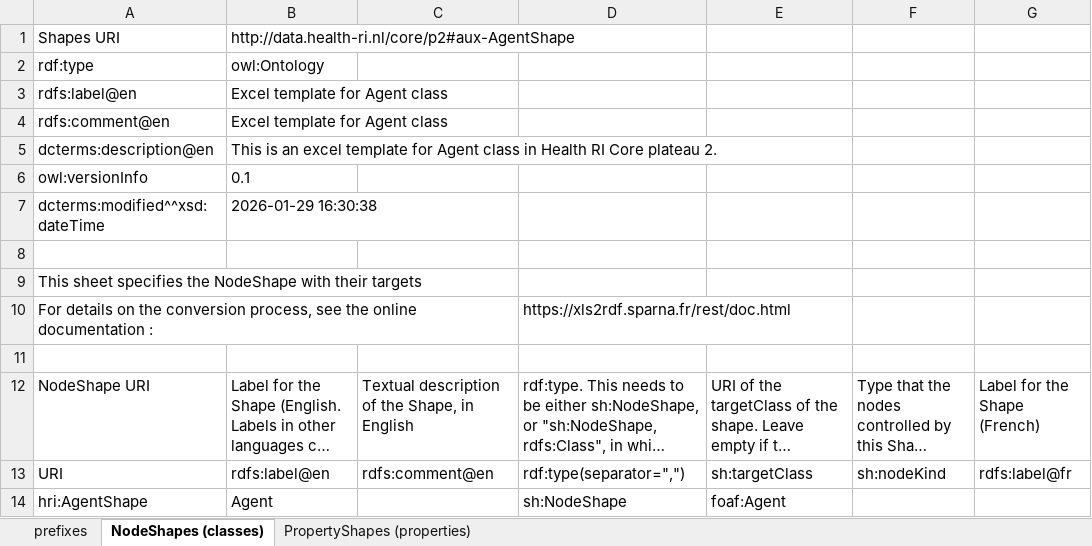
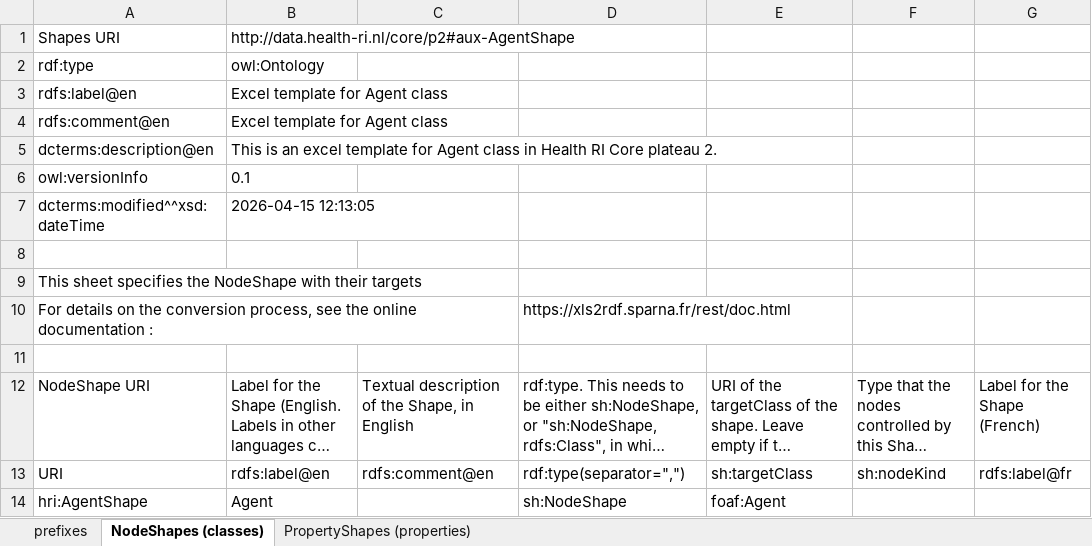
Before and after one commit to Health-RI/metadata-automation, an Excel workbook: outputs/shaclplay/SHACL-agent.xlsx, sheet NodeShapes (classes), drawn as a sheet; only a part is shown; long unchanged cells end in …; values as stored, in another font and other column widths than the file's, no borders; the diff names each change by its address in the sheet, - before the commit and + after, or states it on an @@ line.

```diff
--- a/outputs/shaclplay/SHACL-agent.xlsx (sheet NodeShapes (classes))
+++ b/outputs/shaclplay/SHACL-agent.xlsx (sheet NodeShapes (classes))
-B7: 2026-01-29 16:30:38
+B7: 2026-04-15 12:13:05
```
Also changed, not shown: outputs/shaclplay/SHACL-catalogue.xlsx, outputs/shaclplay/SHACL-checksum.xlsx, 56 other files.
